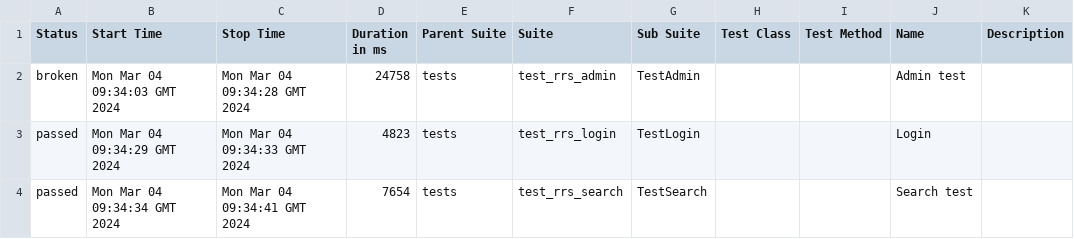
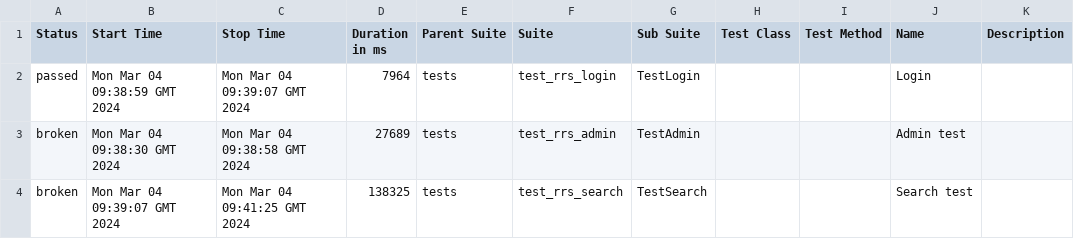
Before and after one commit to Nikita0806/RRS_test, a CSV file: data/suites.csv, drawn as a sheet.

Commit message:
Deploying to gh-pages from @ Nikita0806/RRS_test@5e1f823f26a1e1003cb323bd1440cfa544007e22 🚀

```diff
--- a/data/suites.csv
+++ b/data/suites.csv
@@ -1,4 +1,4 @@
 "Status","Start Time","Stop Time","Duration in ms","Parent Suite","Suite","Sub Suite","Test Class","Test Method","Name","Description"
-"broken","Mon Mar 04 09:34:03 GMT 2024","Mon Mar 04 09:34:28 GMT 2024","24758","tests","test_rrs_admin","TestAdmin","","","Admin test",""
-"passed","Mon Mar 04 09:34:29 GMT 2024","Mon Mar 04 09:34:33 GMT 2024","4823","tests","test_rrs_login","TestLogin","","","Login",""
-"passed","Mon Mar 04 09:34:34 GMT 2024","Mon Mar 04 09:34:41 GMT 2024","7654","tests","test_rrs_search","TestSearch","","","Search test",""
+"passed","Mon Mar 04 09:38:59 GMT 2024","Mon Mar 04 09:39:07 GMT 2024","7964","tests","test_rrs_login","TestLogin","","","Login",""
+"broken","Mon Mar 04 09:38:30 GMT 2024","Mon Mar 04 09:38:58 GMT 2024","27689","tests","test_rrs_admin","TestAdmin","","","Admin test",""
+"broken","Mon Mar 04 09:39:07 GMT 2024","Mon Mar 04 09:41:25 GMT 2024","138325","tests","test_rrs_search","TestSearch","","","Search test",""
```
Also changed, not shown: 34 other files.
